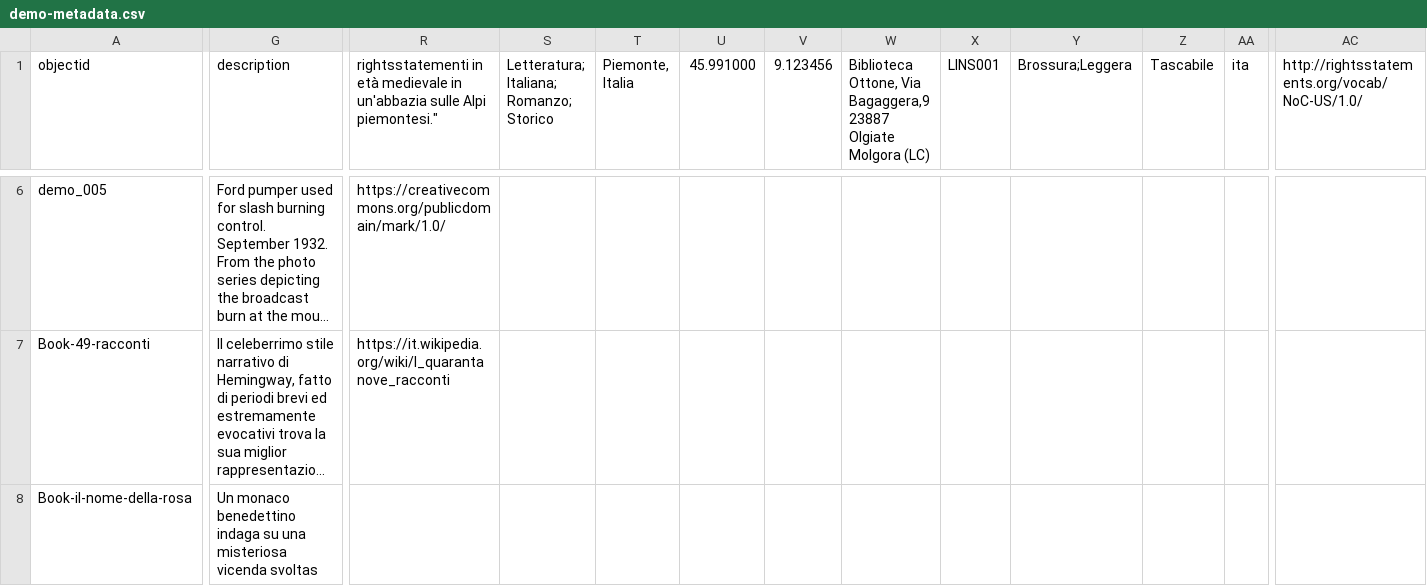
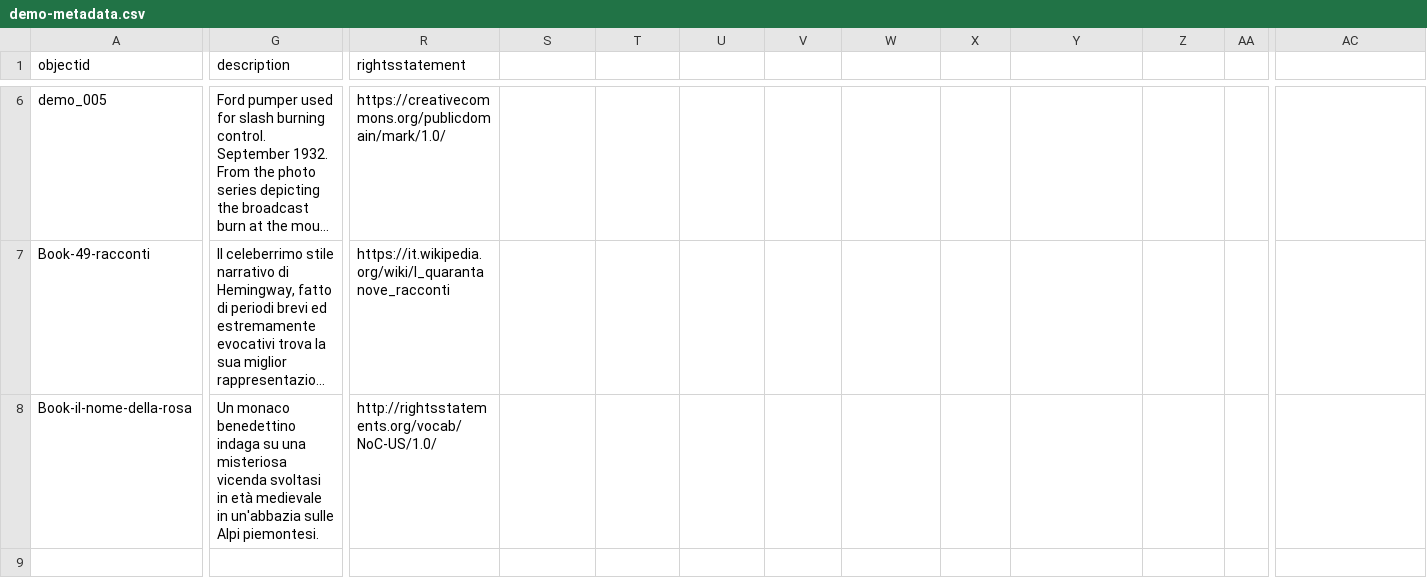
Before and after one commit to M8net/collectorbuilder, a CSV file: _data/demo-metadata.csv, drawn as a sheet; only a part is shown, gaps mark what is left out; long unchanged cells end in …; the diff covers the shown part only; the diff names each change by its address in the sheet, - before the commit and + after, or states it on an @@ line.

Commit message:
Update demo-metadata.csv

```diff
--- a/_data/demo-metadata.csv
+++ b/_data/demo-metadata.csv
-R1: rightsstatementi in età medievale in un'abbazia sulle Alpi piemontesi."
+R1: rightsstatement
-S1: Letteratura; Italiana; Romanzo; Storico
+S1: (empty)
-T1: Piemonte, Italia
+T1: (empty)
-U1: 45.991000
+U1: (empty)
-V1: 9.123456
+V1: (empty)
-W1: Biblioteca Ottone, Via Bagaggera,9 23887 Olgiate Molgora (LC)
+W1: (empty)
-X1: LINS001
+X1: (empty)
-Y1: Brossura;Leggera
+Y1: (empty)
-Z1: Tascabile
+Z1: (empty)
-AA1: ita
+AA1: (empty)
-AC1: http://rightsstatements.org/vocab/NoC-US/1.0/
+AC1: (empty)
-G8 (description): …misteriosa vicenda svoltas
+G8 (description): …misteriosa vicenda svoltasi in età medievale in un'abbazia sulle Alpi piemontesi.
-R8 (rightsstatement): (empty)
+R8 (rightsstatement): http://rightsstatements.org/vocab/NoC-US/1.0/
```
Also changed, not shown: 9 edited cells elsewhere in this file.
